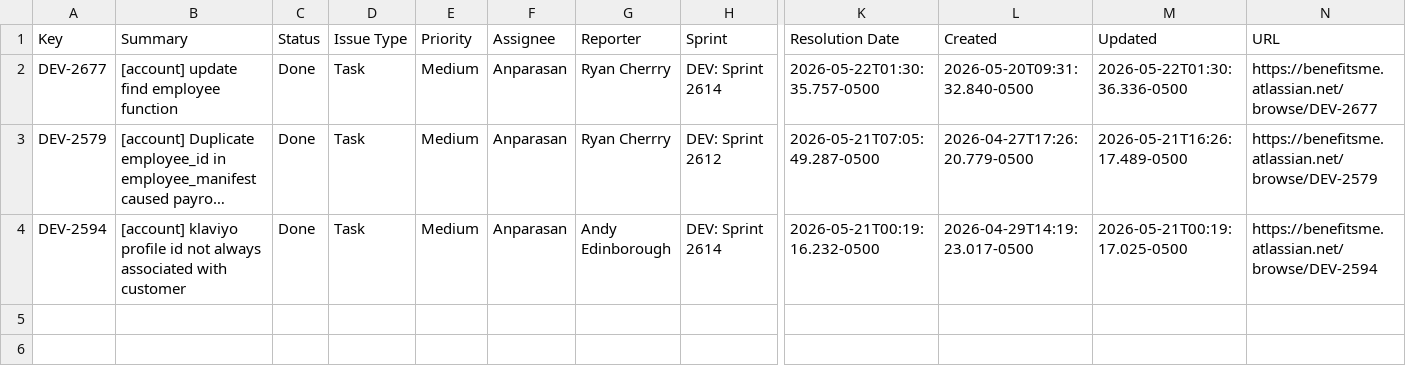
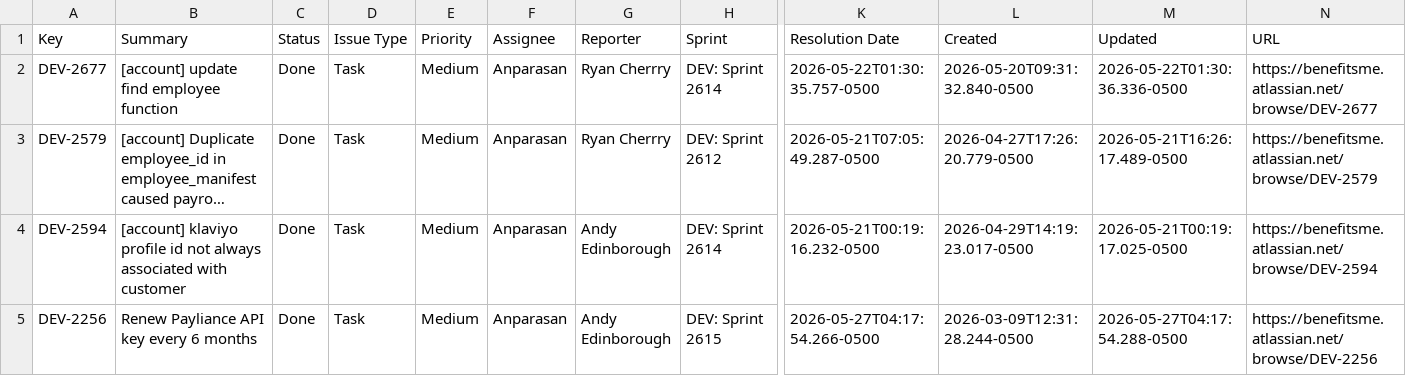
Before and after one commit to Anparasan3/TicketSync, a CSV file: tickets.csv, drawn as a sheet; only a part is shown, gaps mark what is left out; long unchanged cells end in …; rows hold the shown columns only; the diff names each change by its address in the sheet, - before the commit and + after, or states it on an @@ line.

```diff
--- a/tickets.csv
+++ b/tickets.csv
+row 5: DEV-2256 | Renew Payliance API key every 6 months | Done | Task | Medium | Anparasan | Andy Edinborough | DEV: Sprint 2615 | 2026-05-27T04:17:54.266-0500 | 2026-03-09T12:31:28.244-0500 | 2026-05-27T04:17:54.288-0500 | https://benefitsme.atlassian.net/browse/DEV-2256
```
Also changed, not shown: 1 other file.
